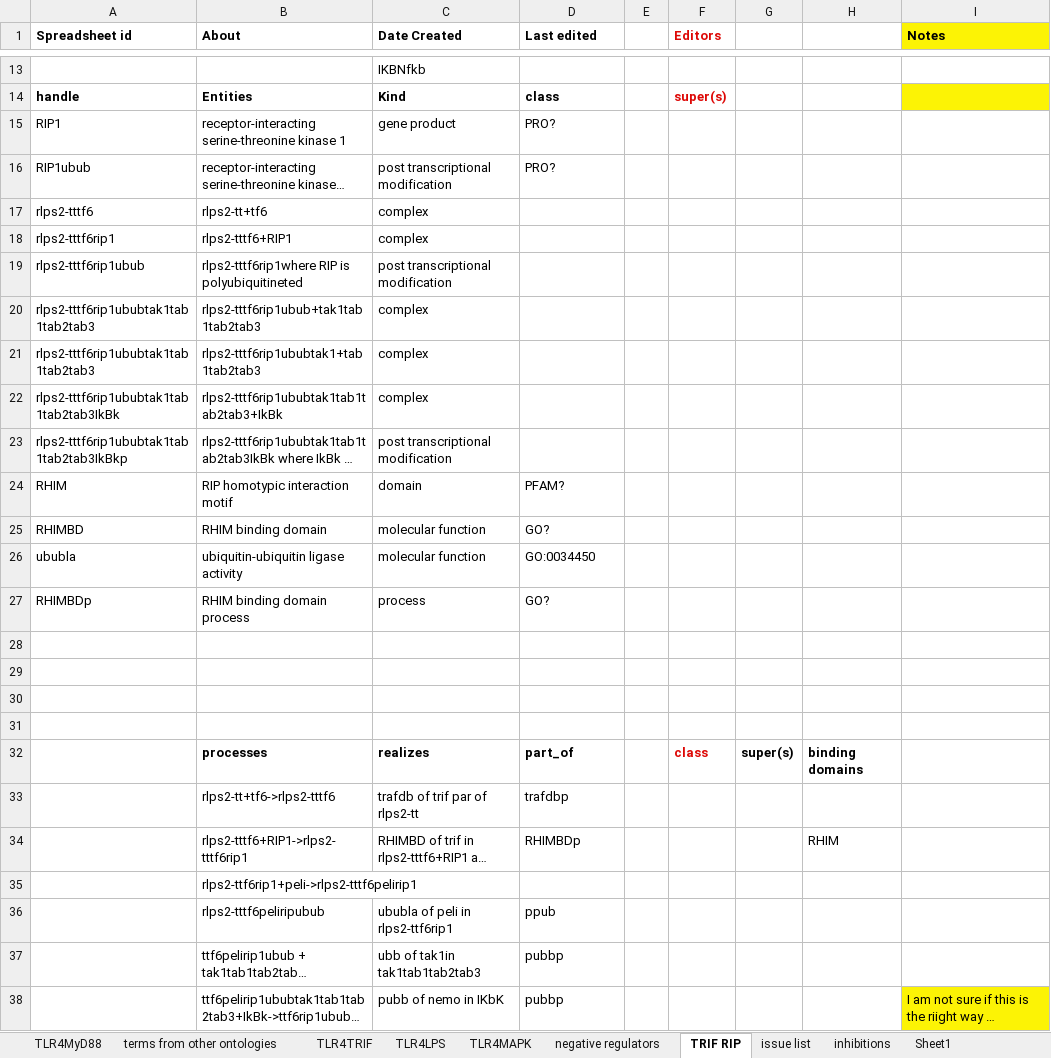
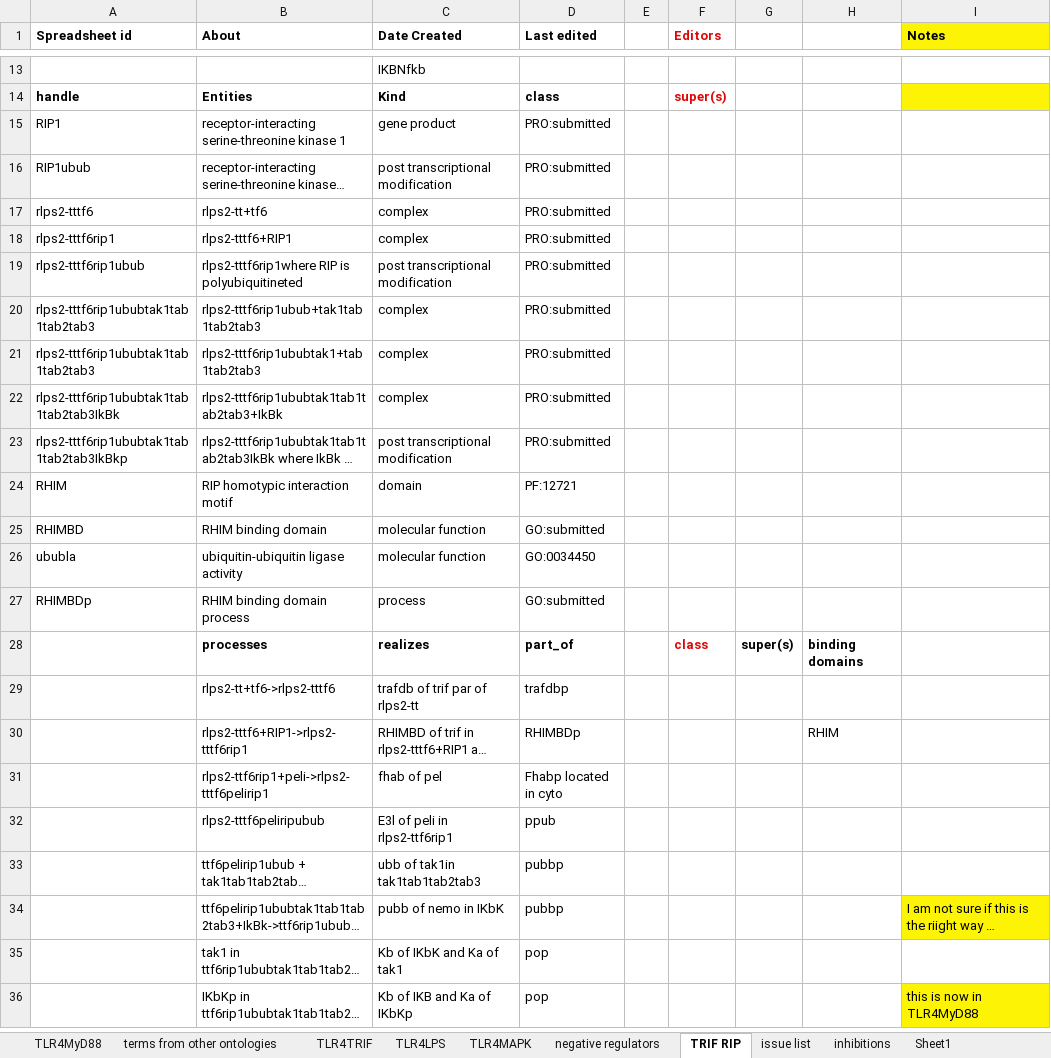
Before and after one commit to GreatStuff660/infectious-disease-ontology, an Excel workbook: src/ontology/immunology/ido-s4lps-tlr4.xlsx, sheet TRIF RIP, drawn as a sheet; only a part is shown, gaps mark what is left out; the shorter side is filled out with more unchanged rows; long unchanged cells end in …; values as stored, in another font and other column widths than the file's, no borders; removed rows and columns are numbered as before the commit, all else as after; the diff names each change by its address in the sheet, - before the commit and + after, or states it on an @@ line.

```diff
--- a/src/ontology/immunology/ido-s4lps-tlr4.xlsx (sheet TRIF RIP)
+++ b/src/ontology/immunology/ido-s4lps-tlr4.xlsx (sheet TRIF RIP)
-D15:D16 (Last edited): PRO?
+D15:D16 (Last edited): PRO:submitted
-D17:D23 (Last edited): (empty)
+D17:D23 (Last edited): PRO:submitted
-D24 (Last edited): PFAM?
+D24 (Last edited): PF:12721
-D25 (Last edited): GO?
+D25 (Last edited): GO:submitted
-D27 (Last edited): GO?
+D27 (Last edited): GO:submitted
-row 28: (empty)
-row 29: (empty)
-row 30: (empty)
-row 31: (empty)
-row 35:  | rlps2-ttf6rip1+peli->rlps2-tttf6pelirip1
+row 31:  | rlps2-ttf6rip1+peli->rlps2-tttf6pelirip1 | fhab of pel | Fhabp located in cyto
-C32 (Date Created): ububla of peli in rlps2-ttf6rip1
+C32 (Date Created): E3l of peli in rlps2-ttf6rip1
```
Also changed, not shown: sheet TLR4MAPK, sheet inhibitions, sheet TLR4LPS, formulas that keep their value.
